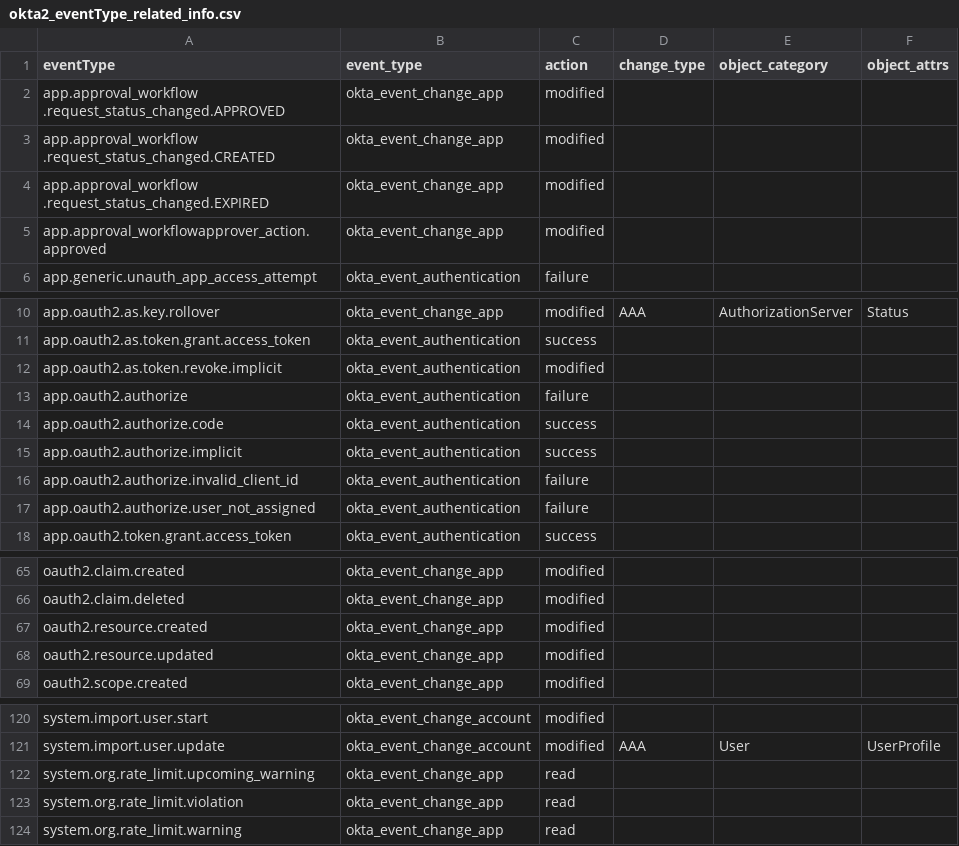
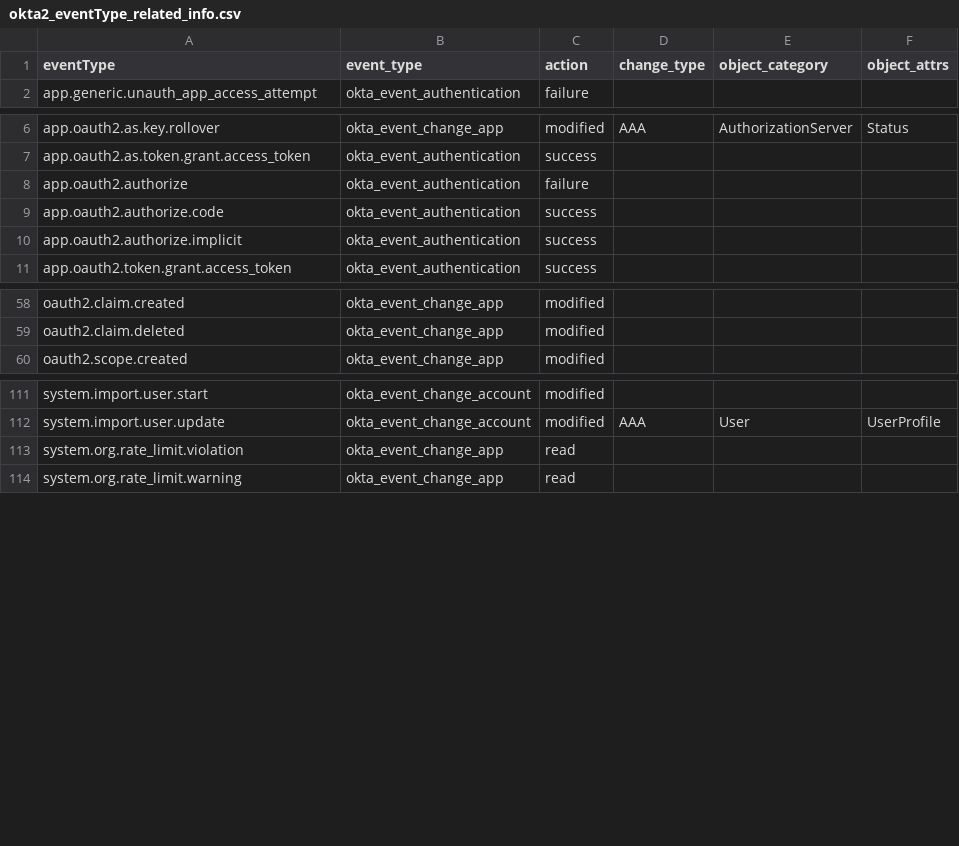
Before and after one commit to mbegan/Okta-Identity-Cloud-for-Splunk, a CSV file: lookups/okta2_eventType_related_info.csv, drawn as a sheet; only a part is shown, gaps mark what is left out.

Commit message:
Removing superfluous entries
Working with Karthika on this

```diff
--- a/lookups/okta2_eventType_related_info.csv
+++ b/lookups/okta2_eventType_related_info.csv
@@ -1,6 +1,2 @@
 eventType,event_type,action,change_type,object_category,object_attrs
-app.approval_workflow .request_status_changed.APPROVED,okta_event_change_app,modified,,,
-app.approval_workflow .request_status_changed.CREATED,okta_event_change_app,modified,,,
-app.approval_workflow .request_status_changed.EXPIRED,okta_event_change_app,modified,,,
-app.approval_workflowapprover_action.approved,okta_event_change_app,modified,,,
 app.generic.unauth_app_access_attempt,okta_event_authentication,failure,,,
@@ -11,3 +7,2 @@ app.oauth2.as.key.rollover,okta_event_change_app,modified,AAA,AuthorizationServe
 app.oauth2.as.token.grant.access_token,okta_event_authentication,success,,,
-app.oauth2.as.token.revoke.implicit,okta_event_authentication,modified,,,
 app.oauth2.authorize,okta_event_authentication,failure,,,
@@ -15,4 +10,2 @@ app.oauth2.authorize.code,okta_event_authentication,success,,,
 app.oauth2.authorize.implicit,okta_event_authentication,success,,,
-app.oauth2.authorize.invalid_client_id,okta_event_authentication,failure,,,
-app.oauth2.authorize.user_not_assigned,okta_event_authentication,failure,,,
 app.oauth2.token.grant.access_token,okta_event_authentication,success,,,
@@ -66,4 +59,2 @@ oauth2.claim.created,okta_event_change_app,modified,,,
 oauth2.claim.deleted,okta_event_change_app,modified,,,
-oauth2.resource.created,okta_event_change_app,modified,,,
-oauth2.resource.updated,okta_event_change_app,modified,,,
 oauth2.scope.created,okta_event_change_app,modified,,,
@@ -121,3 +112,2 @@ system.import.user.start,okta_event_change_account,modified,,,
 system.import.user.update,okta_event_change_account,modified,AAA,User,UserProfile
-system.org.rate_limit.upcoming_warning,okta_event_change_app,read,,,
 system.org.rate_limit.violation,okta_event_change_app,read,,,
```
